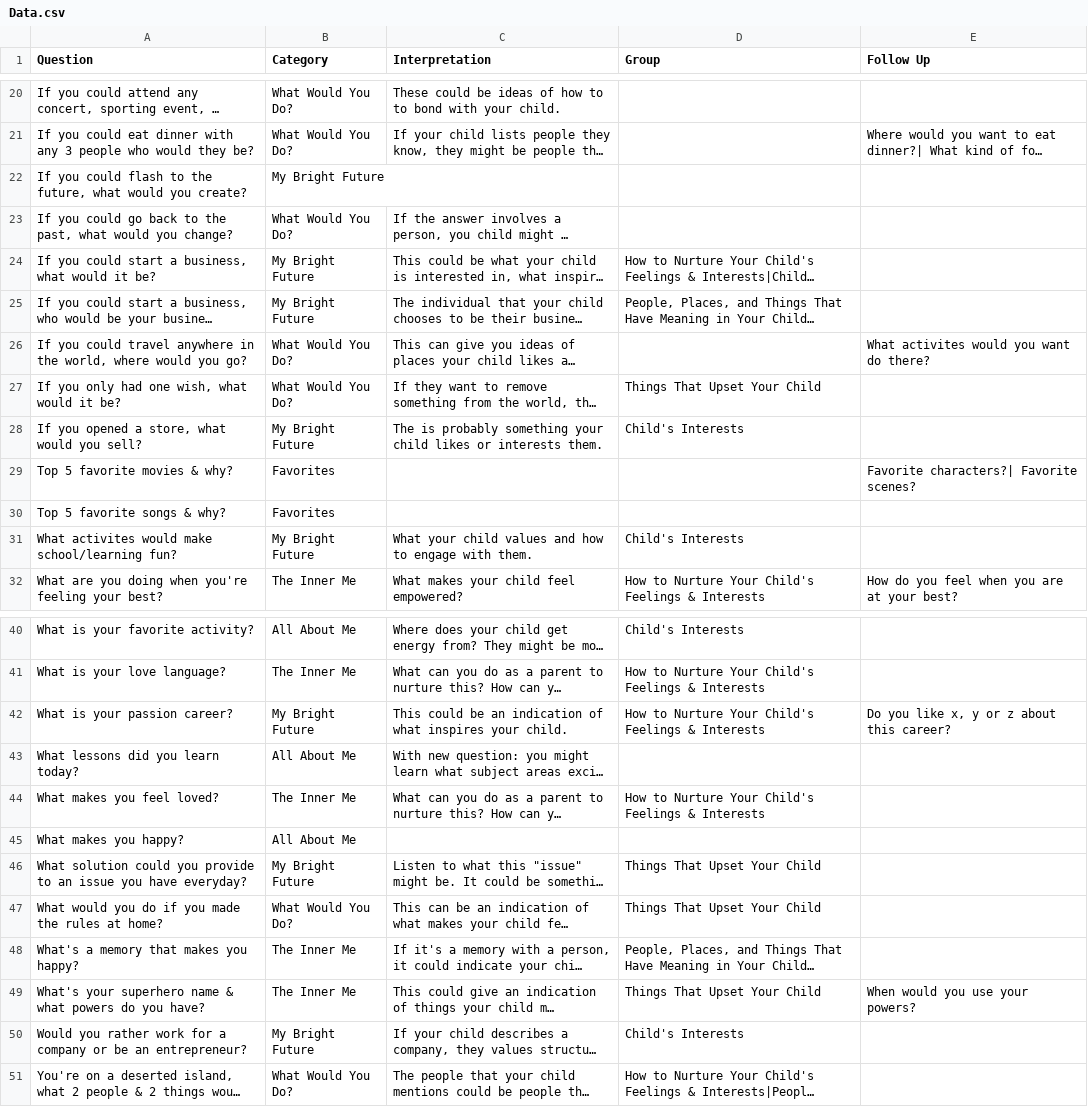
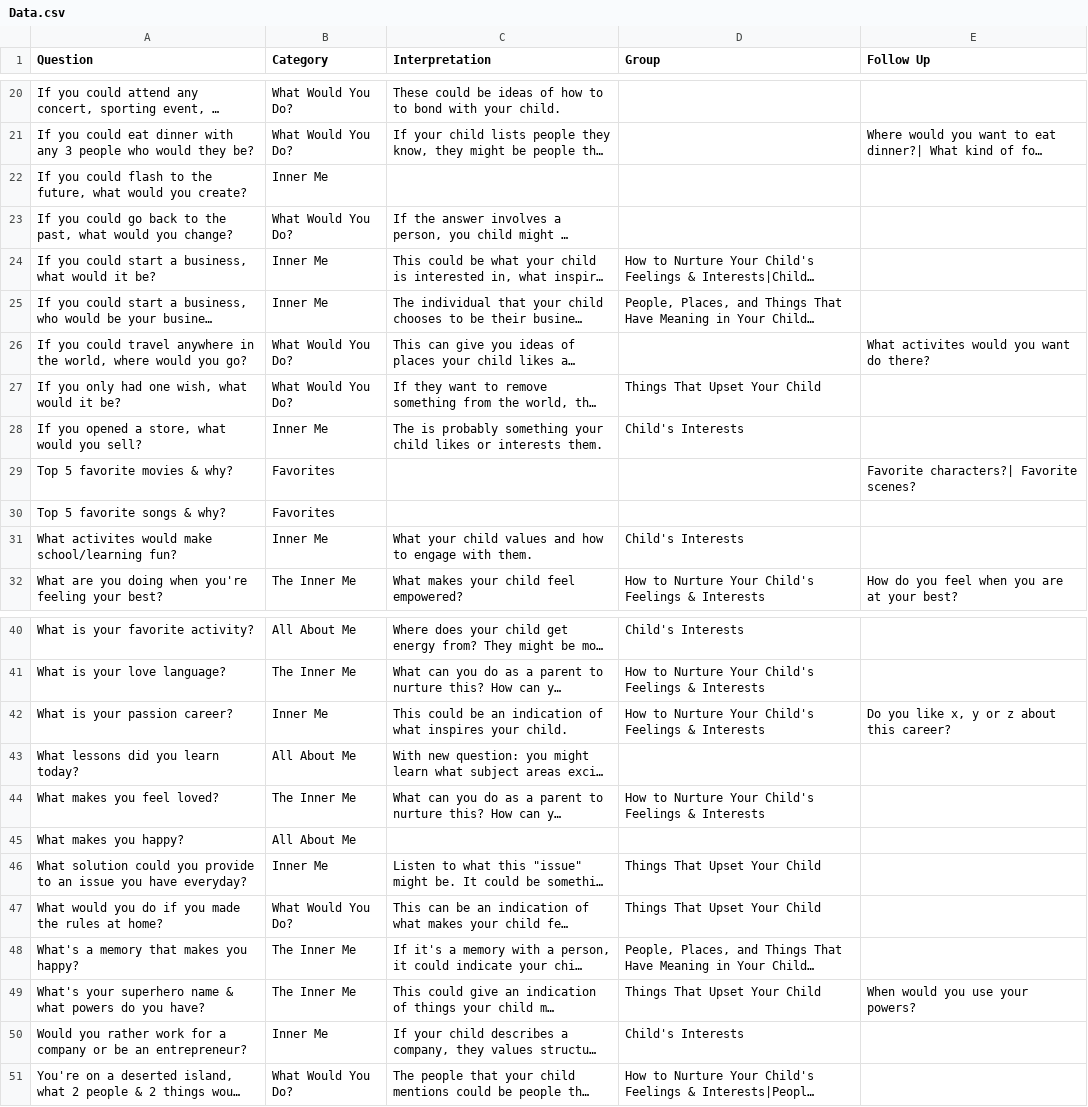
Before and after one commit to mai-tran-03/CMDToo-App, a CSV file: Data.csv, drawn as a sheet; only a part is shown, gaps mark what is left out; long unchanged cells end in …; the diff names each change by its address in the sheet, - before the commit and + after, or states it on an @@ line.

Commit message:
Replace "My Bright Future" to "Inner Me"

```diff
--- a/Data.csv
+++ b/Data.csv
-B22 (Category): My Bright Future
+B22 (Category): Inner Me
-B24:B25 (Category): My Bright Future
+B24:B25 (Category): Inner Me
-B28 (Category): My Bright Future
+B28 (Category): Inner Me
-B31 (Category): My Bright Future
+B31 (Category): Inner Me
-B42 (Category): My Bright Future
+B42 (Category): Inner Me
-B46 (Category): My Bright Future
+B46 (Category): Inner Me
-B50 (Category): My Bright Future
+B50 (Category): Inner Me
```
Also changed, not shown: 2 other files.
